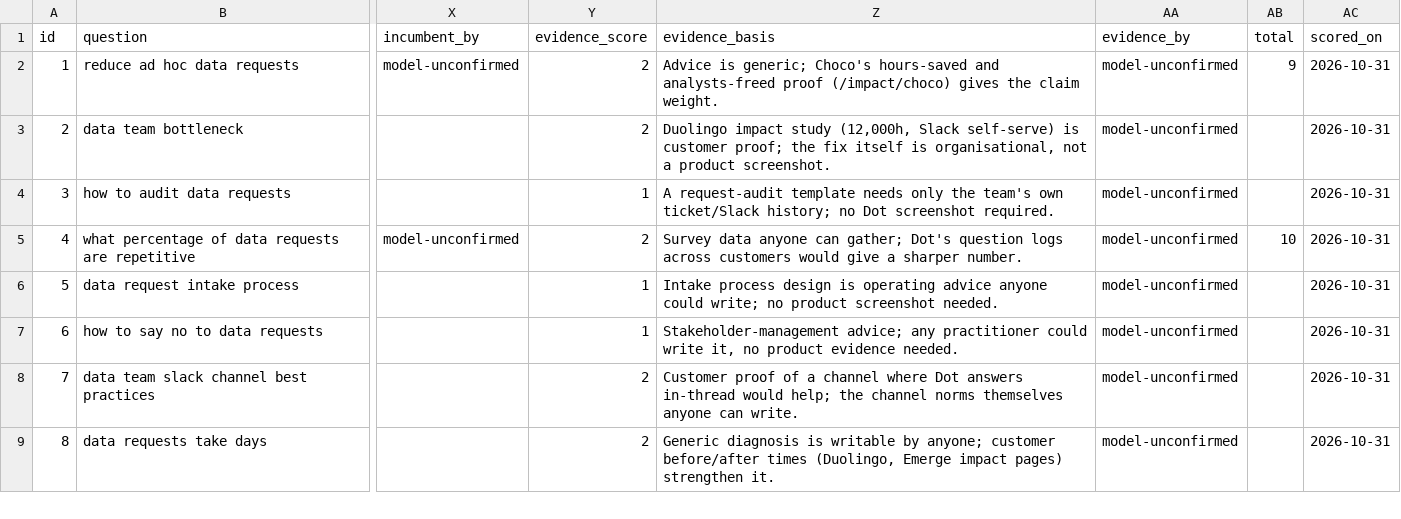
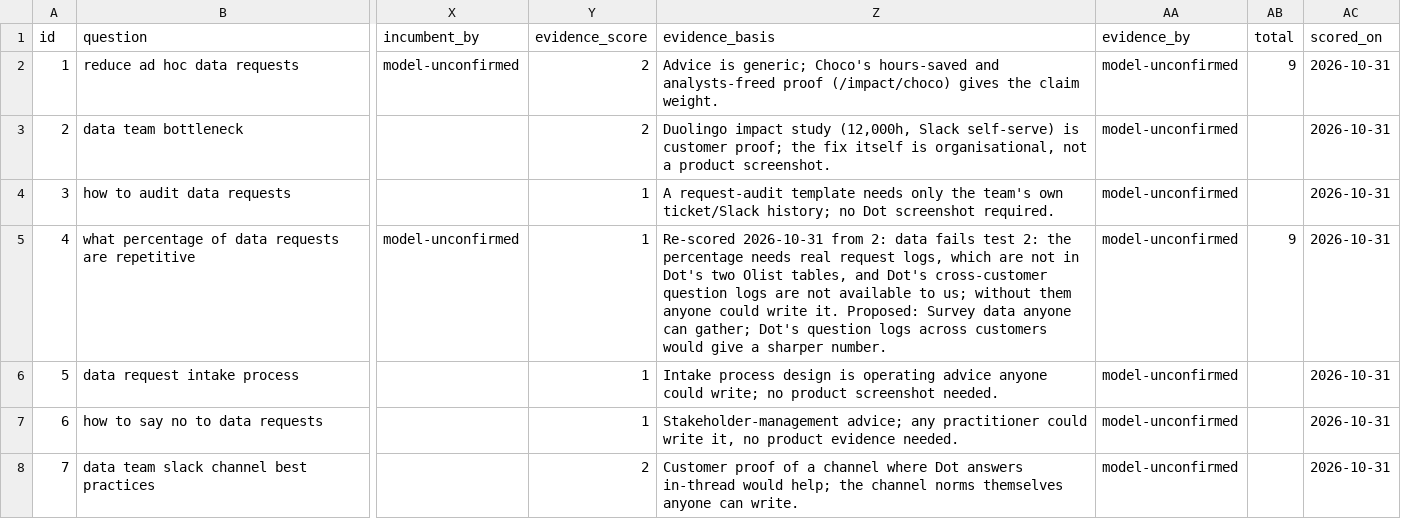
Before and after one commit to whysaurabhsharma/dot-content-machine, a CSV file: bank/questions.csv, drawn as a sheet; only a part is shown, gaps mark what is left out; the shorter side is filled out with more unchanged rows; the diff names each change by its address in the sheet, - before the commit and + after, or states it on an @@ line.

```diff
--- a/bank/questions.csv
+++ b/bank/questions.csv
-Y5 (evidence_score): 2
+Y5 (evidence_score): 1
-Z5 (evidence_basis): Survey data…
+Z5 (evidence_basis): Re-scored 2026-10-31 from 2: data fails test 2: the percentage needs real request logs, which are not in Dot's two Olist tables, and Dot's cross-customer question logs are not available to us; without them anyone could write it. Proposed: Survey data…
-AB5 (total): 10
+AB5 (total): 9
```
Also changed, not shown: bank/scores-2026-10-31.csv, 2 other files.
